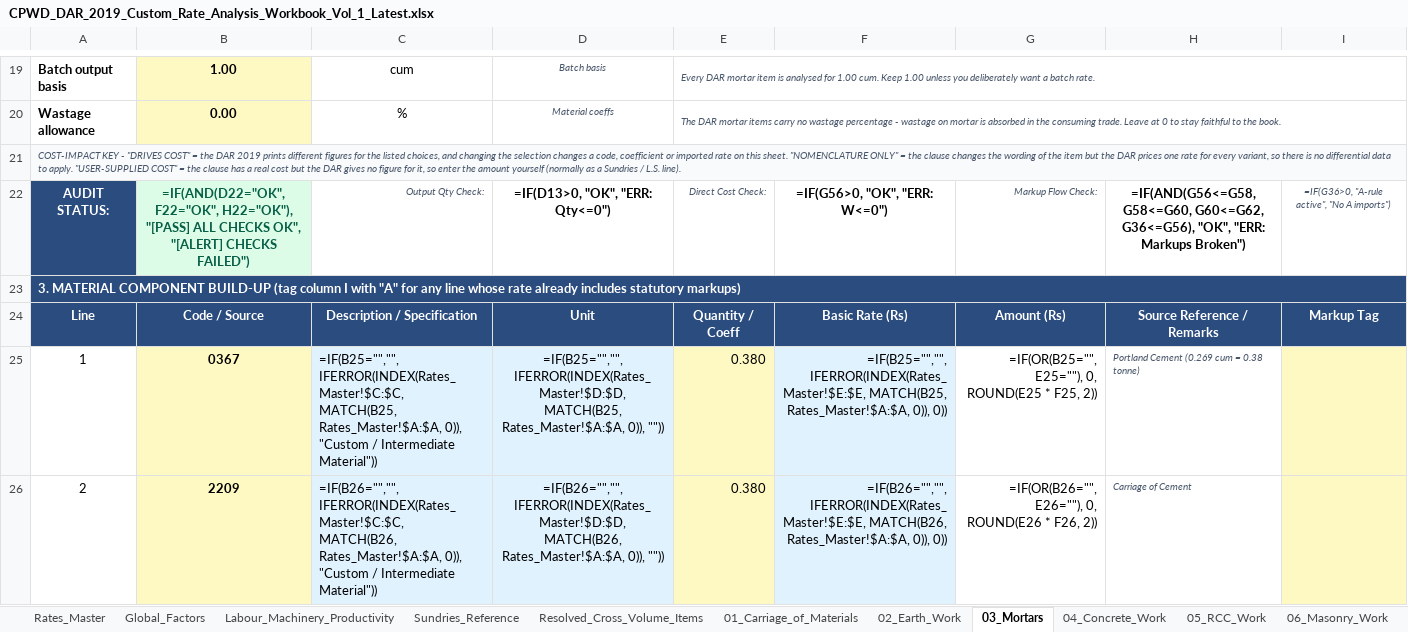
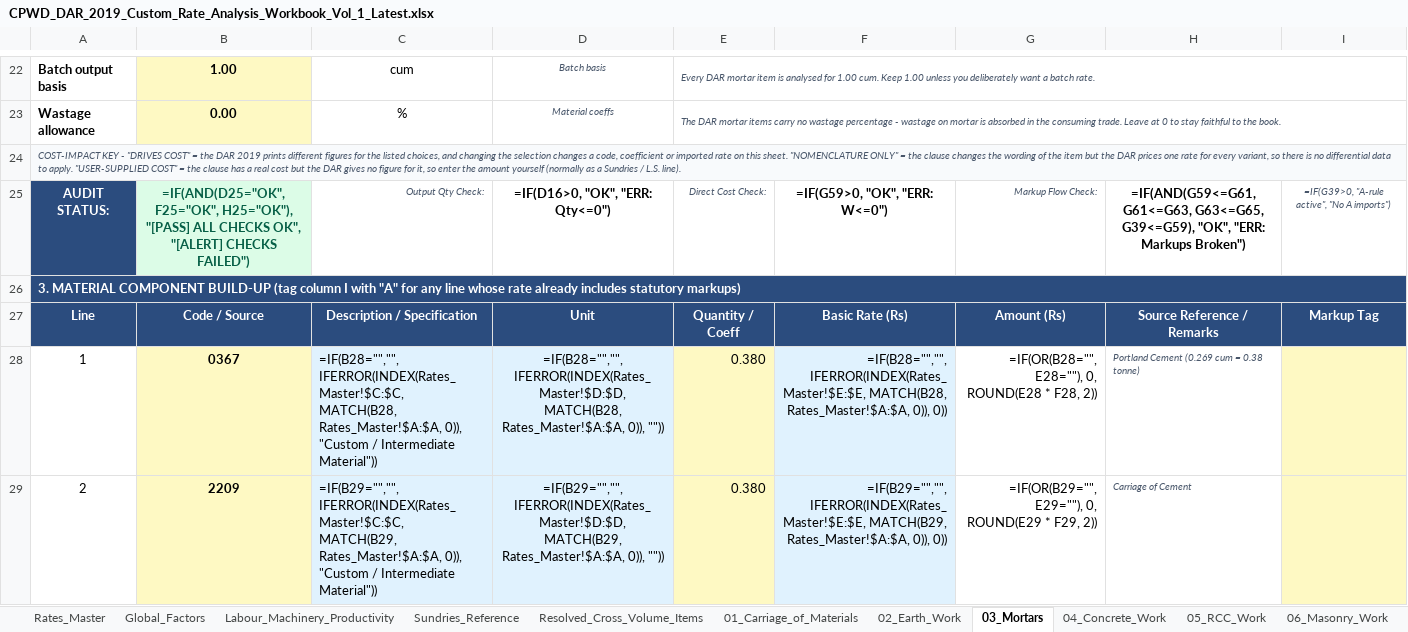
Before and after one commit to NishantAgarwal03/cpwd-dar-2019-excel, an Excel workbook: CPWD_DAR_2019_Custom_Rate_Analysis_Workbook_Vol_1_Latest.xlsx, sheet 03_Mortars, drawn as a sheet; only a part is shown, gaps mark what is left out; values as stored, in another font and other column widths than the file's, no borders; formulas without a stored value are shown as written; addresses are those after the commit; the diff covers the shown part only; the diff names each change by its address in the sheet, - before the commit and + after, or states it on an @@ line.

```diff
--- a/CPWD_DAR_2019_Custom_Rate_Analysis_Workbook_Vol_1_Latest.xlsx (sheet 03_Mortars)
+++ b/CPWD_DAR_2019_Custom_Rate_Analysis_Workbook_Vol_1_Latest.xlsx (sheet 03_Mortars)
-B25: =IF(AND(D22="OK", F22="OK", H22="OK"), "[PASS] ALL…
+B25: =IF(AND(D25="OK", F25="OK", H25="OK"), "[PASS] ALL…
-D25: =IF(D13>0, "OK", "ERR: Qty<=0")
+D25: =IF(D16>0, "OK", "ERR: Qty<=0")
-F25: =IF(G56>0, "OK", "ERR: W<=0")
+F25: =IF(G59>0, "OK", "ERR: W<=0")
-H25: =IF(AND(G56<=G58, G58<=G60, G60<=G62, G36<=G56), "OK", "ERR:…
+H25: =IF(AND(G59<=G61, G61<=G63, G63<=G65, G39<=G59), "OK", "ERR:…
-I25: =IF(G36>0, "A-rule active", "No A imports")
+I25: =IF(G39>0, "A-rule active", "No A imports")
-C28: =IF(B25="","", IFERROR(INDEX(Rates_Master!$C:$C, MATCH(B25, Rates_Master!$A:$A, 0)),…
+C28: =IF(B28="","", IFERROR(INDEX(Rates_Master!$C:$C, MATCH(B28, Rates_Master!$A:$A, 0)),…
-D28: =IF(B25="","", IFERROR(INDEX(Rates_Master!$D:$D, MATCH(B25, Rates_Master!$A:$A, 0)),…
+D28: =IF(B28="","", IFERROR(INDEX(Rates_Master!$D:$D, MATCH(B28, Rates_Master!$A:$A, 0)),…
-F28: =IF(B25="","", IFERROR(INDEX(Rates_Master!$E:$E, MATCH(B25, Rates_Master!$A:$A, 0)),…
+F28: =IF(B28="","", IFERROR(INDEX(Rates_Master!$E:$E, MATCH(B28, Rates_Master!$A:$A, 0)),…
-G28: =IF(OR(B25="", E25=""), 0, ROUND(E25 * F25, 2))
+G28: =IF(OR(B28="", E28=""), 0, ROUND(E28 * F28, 2))
-C29: =IF(B26="","", IFERROR(INDEX(Rates_Master!$C:$C, MATCH(B26, Rates_Master!$A:$A, 0)),…
+C29: =IF(B29="","", IFERROR(INDEX(Rates_Master!$C:$C, MATCH(B29, Rates_Master!$A:$A, 0)),…
-D29: =IF(B26="","", IFERROR(INDEX(Rates_Master!$D:$D, MATCH(B26, Rates_Master!$A:$A, 0)),…
+D29: =IF(B29="","", IFERROR(INDEX(Rates_Master!$D:$D, MATCH(B29, Rates_Master!$A:$A, 0)),…
-F29: =IF(B26="","", IFERROR(INDEX(Rates_Master!$E:$E, MATCH(B26, Rates_Master!$A:$A, 0)),…
+F29: =IF(B29="","", IFERROR(INDEX(Rates_Master!$E:$E, MATCH(B29, Rates_Master!$A:$A, 0)),…
-G29: =IF(OR(B26="", E26=""), 0, ROUND(E26 * F26, 2))
+G29: =IF(OR(B29="", E29=""), 0, ROUND(E29 * F29, 2))
```
Also changed, not shown: 4 added rows, 1 removed row, 98 edited cells, cell formats and merged cells elsewhere in this sheet, sheet 01_Carriage_of_Materials, sheet 12_Roofing, sheet 02_Earth_Work, sheet 05_RCC_Work, sheet 04_Concrete_Work, sheet 07_Stone_Work, 6 more sheets, 4 other files.
